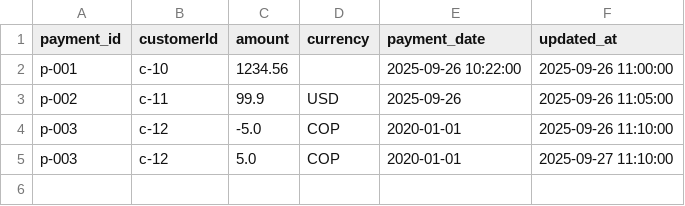
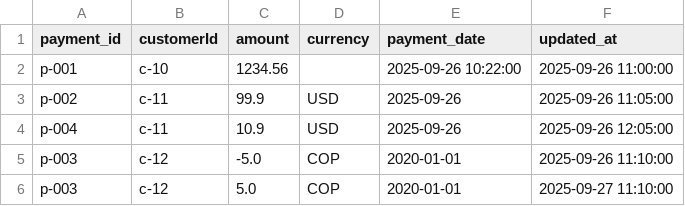
Before and after one commit to Prospect121/mvp-config-driven, a CSV file: data/raw/payments/sample.csv, drawn as a sheet.

Commit message:
feat: add big dataset support and improve data pipeline
- Add new dataset configuration for large-scale payments processing
- Implement dynamic partition overwrite mode in Spark job
- Enhance schema enforcement with better type casting and validation
- Improve seed script with better error handling and idempotency
- Add script to generate large test dataset for performance testing

```diff
--- a/data/raw/payments/sample.csv
+++ b/data/raw/payments/sample.csv
@@ -3,2 +3,3 @@ p-001,c-10,1234.56,,2025-09-26 10:22:00,2025-09-26 11:00:00
 p-002,c-11,99.9,USD,2025-09-26,2025-09-26 11:05:00
+p-004,c-11,10.9,USD,2025-09-26,2025-09-26 12:05:00
 p-003,c-12,-5.0,COP,2020-01-01,2025-09-26 11:10:00
```
Also changed, not shown: 12 other files.
